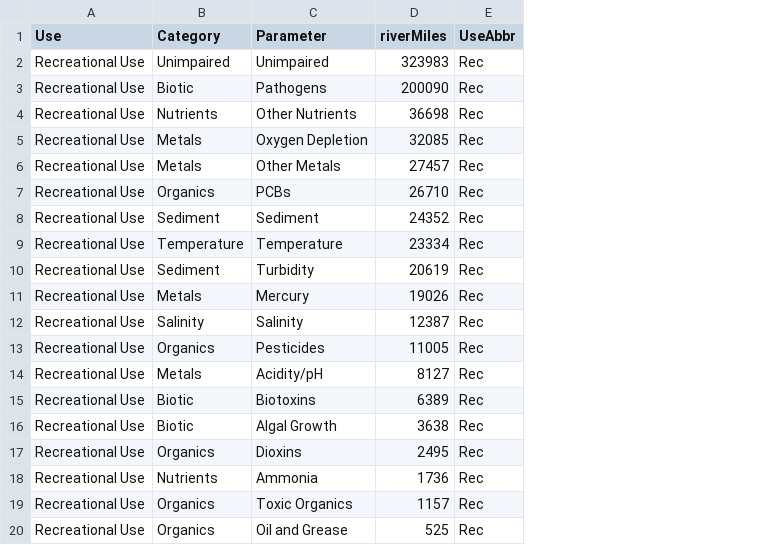
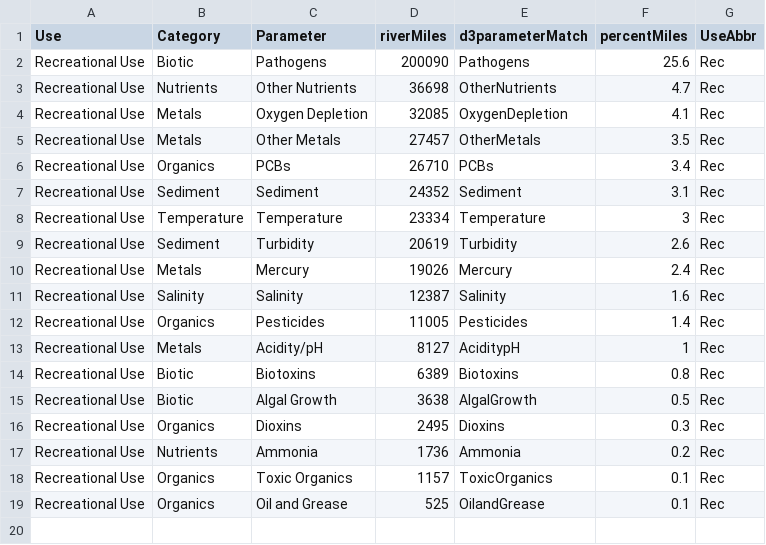
Before and after one commit to DOI-USGS/water-availability, a CSV file: public/wq_threats_Rec.csv, drawn as a sheet; removed rows and columns are numbered as before the commit, all else as after; the diff names each change by its address in the sheet, - before the commit and + after, or states it on an @@ line.

```diff
--- a/public/wq_threats_Rec.csv
+++ b/public/wq_threats_Rec.csv
+column E (d3parameterMatch), rows 2-19: Pathogens | OtherNutrients | OxygenDepletion | OtherMetals | PCBs | Sediment | Temperature | Turbidity | Mercury | Salinity | Pesticides | AciditypH | Biotoxins | AlgalGrowth | Dioxins | Ammonia | ToxicOrganics | OilandGrease
+column F (percentMiles), rows 2-19: 25.6 | 4.7 | 4.1 | 3.5 | 3.4 | 3.1 | 3 | 2.6 | 2.4 | 1.6 | 1.4 | 1 | 0.8 | 0.5 | 0.3 | 0.2 | 0.1 | 0.1
-row 2: Recreational Use | Unimpaired | Unimpaired | 323983 | Rec
```
Also changed, not shown: public/wq_threats_DW.csv, public/wq_threats_Fish.csv, 5 other files.
